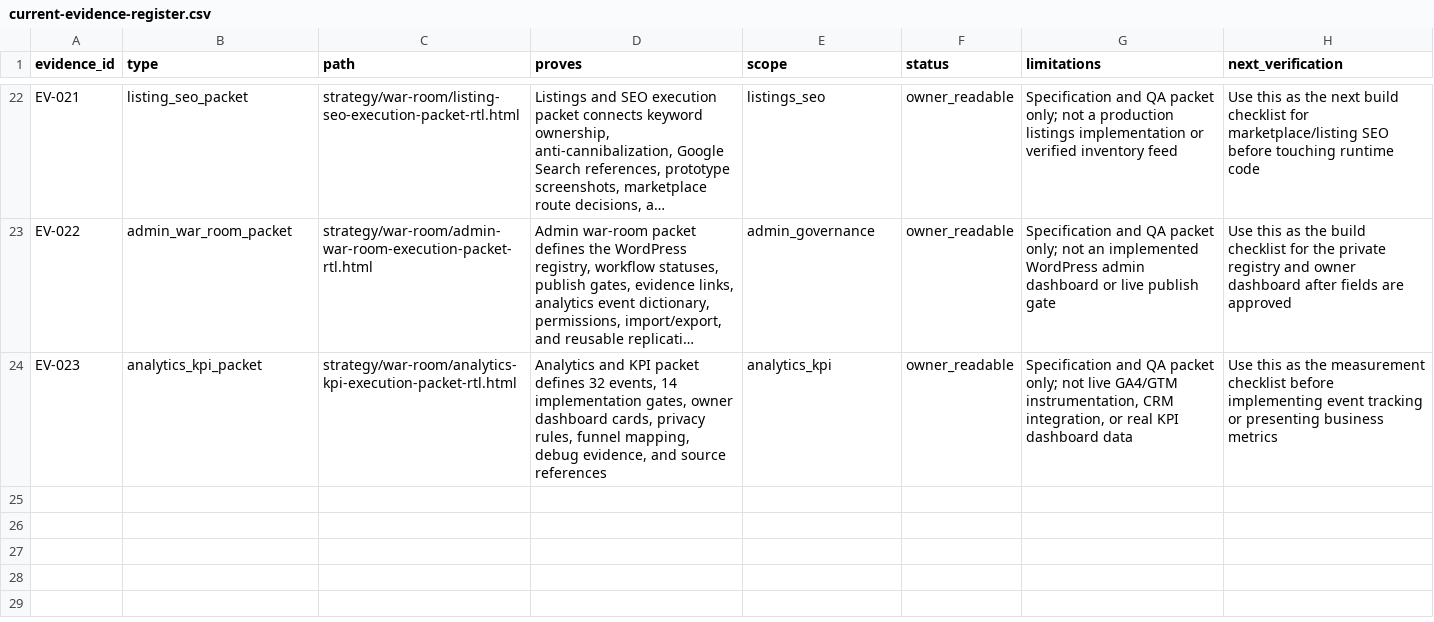
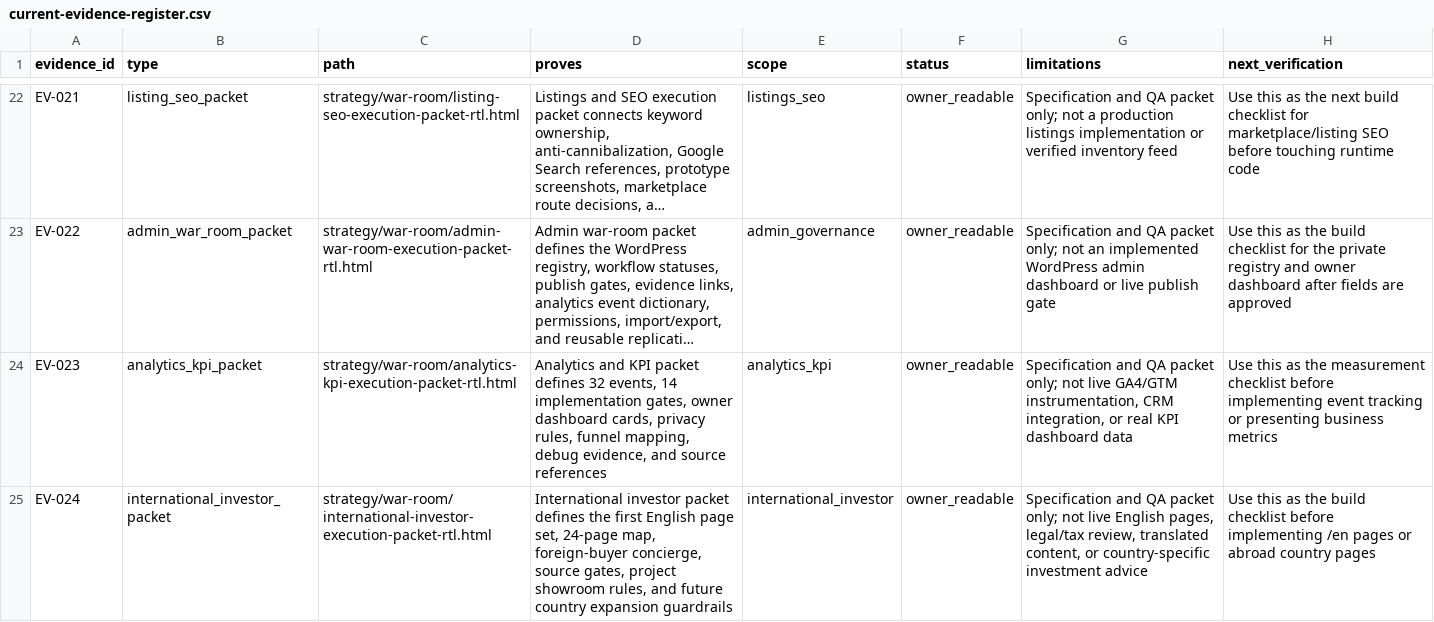
Before and after one commit to The-new-ben/nad-lan-co-il, a CSV file: strategy/war-room/current-evidence-register.csv, drawn as a sheet; only a part is shown, gaps mark what is left out; long unchanged cells end in ….

Commit message:
docs: add international investor execution packet

```diff
--- a/strategy/war-room/current-evidence-register.csv
+++ b/strategy/war-room/current-evidence-register.csv
@@ -24 +24,2 @@
 "EV-023","analytics_kpi_packet","strategy/war-room/analytics-kpi-execution-packet-rtl.html","Analytics and KPI packet defines 32 events, 14 implementation gates, owner dashboard cards, privacy rules, funnel mapping, debug evidence, and source references","analytics_kpi","owner_readable","Specification and QA packet only; not live GA4/GTM instrumentation, CRM integration, or real KPI dashboard data","Use this as the measurement checklist before implementing event tracking or presenting business metrics"
+"EV-024","international_investor_packet","strategy/war-room/international-investor-execution-packet-rtl.html","International investor packet defines the first English page set, 24-page map, foreign-buyer concierge, source gates, project showroom rules, and future country expansion guardrails","international_investor","owner_readable","Specification and QA packet only; not live English pages, legal/tax review, translated content, or country-specific investment advice","Use this as the build checklist before implementing /en pages or abroad country pages"
```
Also changed, not shown: strategy/war-room/full-war-room-gap-map.csv, strategy/war-room/objective-completion-audit.csv, 17 other files.
